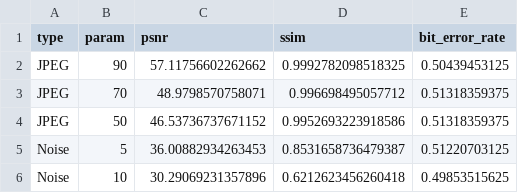
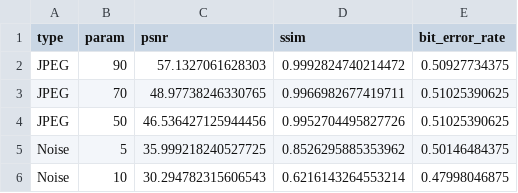
Before and after one commit to dhianadi55/project12-rsa-dwt-textstego, a CSV file: notebooks/benchmarks/robustness.csv, drawn as a sheet.

```diff
--- a/notebooks/benchmarks/robustness.csv
+++ b/notebooks/benchmarks/robustness.csv
@@ -1,6 +1,6 @@
 type,param,psnr,ssim,bit_error_rate
-JPEG,90,57.11756602262662,0.9992782098518325,0.50439453125
-JPEG,70,48.9798570758071,0.996698495057712,0.51318359375
-JPEG,50,46.53736737671152,0.9952693223918586,0.51318359375
-Noise,5,36.00882934263453,0.8531658736479387,0.51220703125
-Noise,10,30.29069231357896,0.6212623456260418,0.49853515625
+JPEG,90,57.1327061628303,0.9992824740214472,0.50927734375
+JPEG,70,48.97738246330765,0.9966982677419711,0.51025390625
+JPEG,50,46.536427125944456,0.9952704495827726,0.51025390625
+Noise,5,35.999218240527725,0.8526295885353962,0.50146484375
+Noise,10,30.294782315606543,0.6216143264553214,0.47998046875
```
Also changed, not shown: benchmarks/rsa_time.csv, 17 other files.
